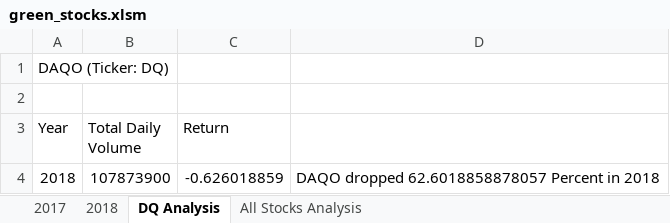
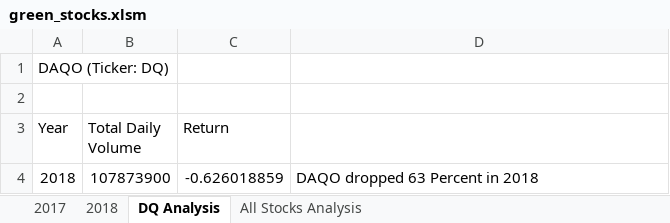
Before and after one commit to taimuri99/stock-analysis, an Excel workbook: green_stocks.xlsm, sheet DQ Analysis, drawn as a sheet; values as stored, in another font and other column widths than the file's, no borders; the diff names each change by its address in the sheet, - before the commit and + after, or states it on an @@ line.

```diff
--- a/green_stocks.xlsm (sheet DQ Analysis)
+++ b/green_stocks.xlsm (sheet DQ Analysis)
-D4: DAQO dropped 62.6018858878057 Percent in 2018
+D4: DAQO dropped 63 Percent in 2018
```
Also changed, not shown: sheet All Stocks Analysis.
